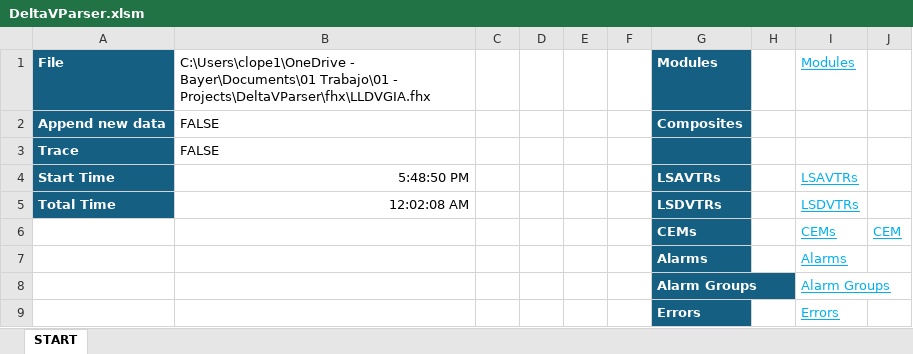
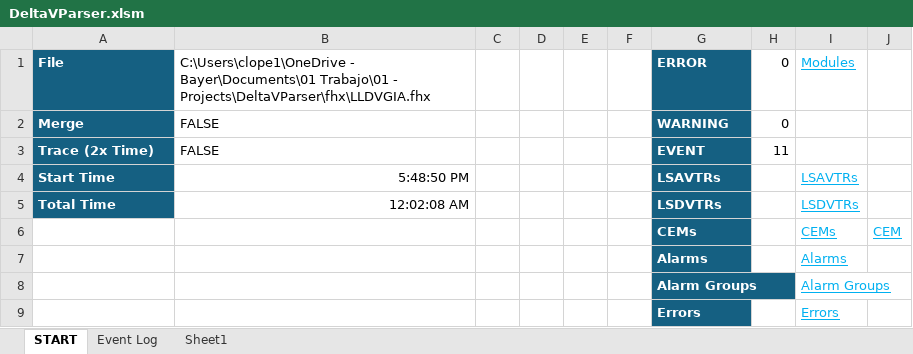
Before and after one commit to claudiolop/DeltaVParser, an Excel workbook: DeltaVParser.xlsm, sheet START, drawn as a sheet; values as stored, in another font and other column widths than the file's, no borders; charts and pictures and conditional formats not drawn; removed rows and columns are numbered as before the commit, all else as after; the diff names each change by its address in the sheet, - before the commit and + after, or states it on an @@ line.

Commit message:
Improved log wording. Adding merge and console title.

```diff
--- a/DeltaVParser.xlsm (sheet START)
+++ b/DeltaVParser.xlsm (sheet START)
+sheet tab: Event Log
+sheet tab: Sheet1
-G1: Modules
+G1: ERROR
-H1: (empty)
+H1: 0
-row 2: Append new data | FALSE |  |  |  |  | Composites
-row 3: Trace | FALSE
+row 2: Merge | FALSE |  |  |  |  | WARNING | 0
+row 3: Trace (2x Time) | FALSE |  |  |  |  | EVENT | 11
```
Also changed, not shown: 6 other files.
